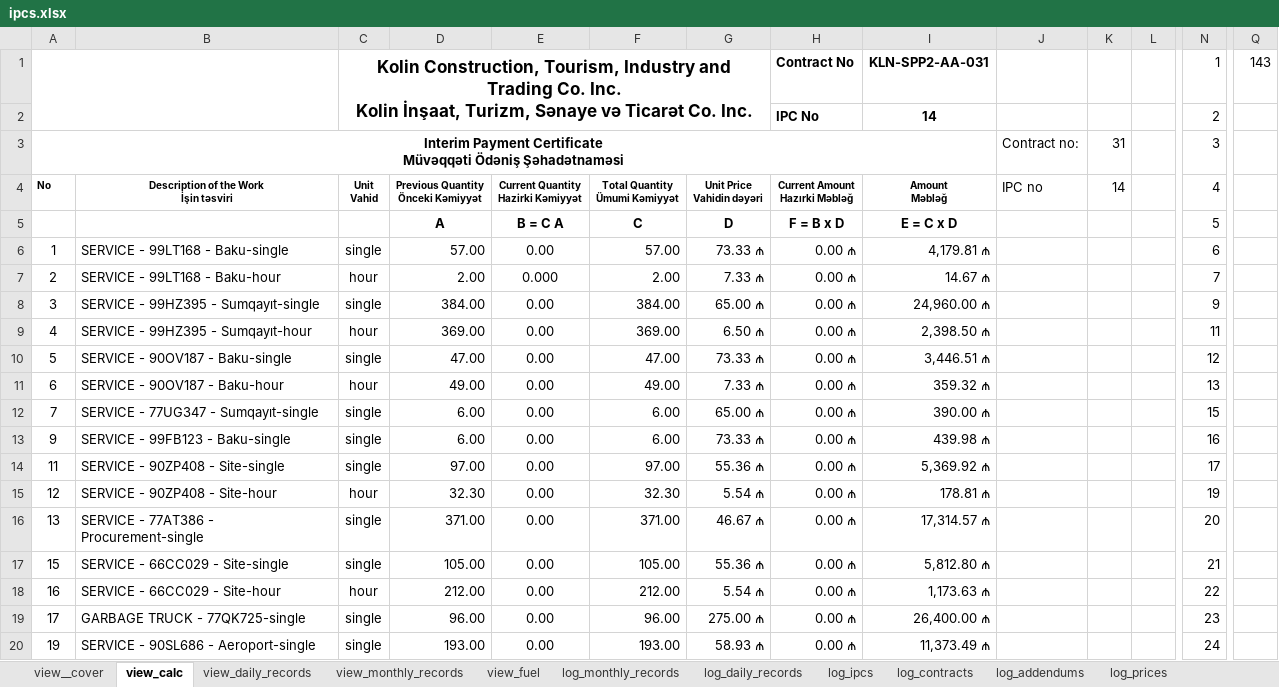
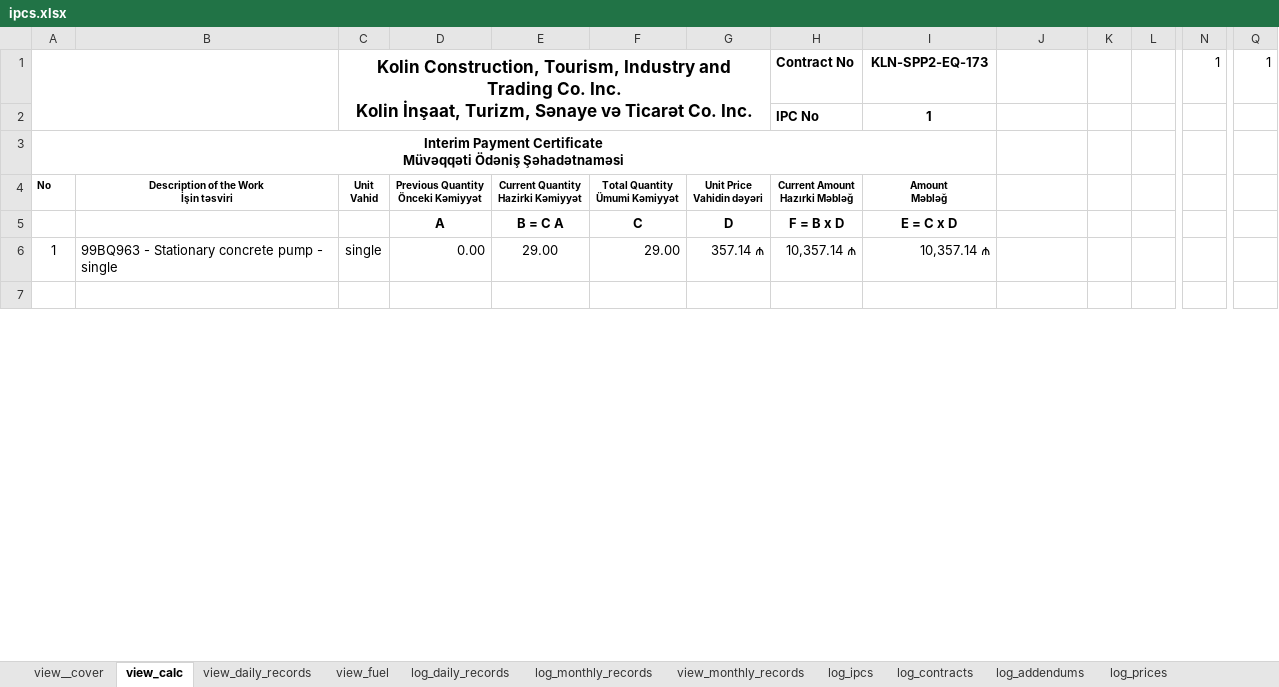
Before and after one commit to ebashirli/ipc, an Excel workbook: ipcs.xlsx, sheet view_calc, drawn as a sheet; only a part is shown, gaps mark what is left out; the shorter side is filled out with more unchanged rows; values as stored, in another font and other column widths than the file's, no borders; charts and pictures and conditional formats not drawn; removed rows and columns are numbered as before the commit, all else as after; rows hold the shown columns only; ↵ is a line break in a cell; the diff covers the shown part only; the diff names each change by its address in the sheet, - before the commit and + after, or states it on an @@ line.

Commit message:
feat: Add new files and update project structure
- Added new Excel files: eb-subc-follow.xlsx, log_daily_records.xlsx, and read_ipc_dates.xlsx.
- Added images: akk.png, akk2.png, and logo.png.
- Updated .gitignore to exclude specific PDF patterns.
- Created main.py and readFiles.py scripts for reading Excel files.
- Added pyproject.toml for project dependencies and metadata.
- Introduced uv.lock for dependency resolution.
- Updated README.md for project documentation.

```diff
--- a/ipcs.xlsx (sheet view_calc)
+++ b/ipcs.xlsx (sheet view_calc)
@@ sheet tab order changed: view__cover | view_calc | view_daily_records | view_fuel | log_daily_records | log_monthly_records | view_monthly_records | log_ipcs | log_contracts | log_addendums | log_prices @@
-I1: KLN-SPP2-AA-031
+I1: KLN-SPP2-EQ-173
-Q1: 143
+Q1: 1
-row 2:  |  |  |  |  |  |  | IPC No | 14 |  |  |  | 2
-row 3: Interim Payment Certificate ↵ Müvəqqəti Ödəniş Şəhadətnaməsi |  |  |  |  |  |  |  |  | Contract no: | 31 |  | 3
+row 2:  |  |  |  |  |  |  | IPC No | 1
+row 3: Interim Payment Certificate ↵ Müvəqqəti Ödəniş Şəhadətnaməsi
-J4: IPC no
+J4: (empty)
-K4: 14
+K4: (empty)
-N4: 4
+N4: (empty)
-N5: 5
+N5: (empty)
-B6: SERVICE - 99LT168 - Baku-single
+B6: 99BQ963 - Stationary concrete pump - single
-D6: 57.00
+D6: 0.00
-E6: 0.00
+E6: 29.00
-F6: 57.00
+F6: 29.00
-G6: 73.33 ₼
+G6: 357.14 ₼
-H6: 0.00 ₼
+H6: 10,357.14 ₼
-I6: 4,179.81 ₼
+I6: 10,357.14 ₼
-N6: 6
+N6: (empty)
-row 7: 2 | SERVICE - 99LT168 - Baku-hour | hour | 2.00 | 0.000 | 2.00 | 7.33 ₼ | 0.00 ₼ | 14.67 ₼ |  |  |  | 7
-row 8: 3 | SERVICE - 99HZ395 - Sumqayıt-single | single | 384.00 | 0.00 | 384.00 | 65.00 ₼ | 0.00 ₼ | 24,960.00 ₼ |  |  |  | 9
-row 9: 4 | SERVICE - 99HZ395 - Sumqayıt-hour | hour | 369.00 | 0.00 | 369.00 | 6.50 ₼ | 0.00 ₼ | 2,398.50 ₼ |  |  |  | 11
-row 10: 5 | SERVICE - 90OV187 - Baku-single | single | 47.00 | 0.00 | 47.00 | 73.33 ₼ | 0.00 ₼ | 3,446.51 ₼ |  |  |  | 12
-row 11: 6 | SERVICE - 90OV187 - Baku-hour | hour | 49.00 | 0.00 | 49.00 | 7.33 ₼ | 0.00 ₼ | 359.32 ₼ |  |  |  | 13
-row 12: 7 | SERVICE - 77UG347 - Sumqayıt-single | single | 6.00 | 0.00 | 6.00 | 65.00 ₼ | 0.00 ₼ | 390.00 ₼ |  |  |  | 15
-row 13: 9 | SERVICE - 99FB123 - Baku-single | single | 6.00 | 0.00 | 6.00 | 73.33 ₼ | 0.00 ₼ | 439.98 ₼ |  |  |  | 16
-row 14: 11 | SERVICE - 90ZP408 - Site-single | single | 97.00 | 0.00 | 97.00 | 55.36 ₼ | 0.00 ₼ | 5,369.92 ₼ |  |  |  | 17
-row 15: 12 | SERVICE - 90ZP408 - Site-hour | hour | 32.30 | 0.00 | 32.30 | 5.54 ₼ | 0.00 ₼ | 178.81 ₼ |  |  |  | 19
-row 16: 13 | SERVICE - 77AT386 - Procurement-single | single | 371.00 | 0.00 | 371.00 | 46.67 ₼ | 0.00 ₼ | 17,314.57 ₼ |  |  |  | 20
-row 17: 15 | SERVICE - 66CC029 - Site-single | single | 105.00 | 0.00 | 105.00 | 55.36 ₼ | 0.00 ₼ | 5,812.80 ₼ |  |  |  | 21
-row 18: 16 | SERVICE - 66CC029 - Site-hour | hour | 212.00 | 0.00 | 212.00 | 5.54 ₼ | 0.00 ₼ | 1,173.63 ₼ |  |  |  | 22
-row 19: 17 | GARBAGE TRUCK - 77QK725-single | single | 96.00 | 0.00 | 96.00 | 275.00 ₼ | 0.00 ₼ | 26,400.00 ₼ |  |  |  | 23
-row 20: 19 | SERVICE - 90SL686 - Aeroport-single | single | 193.00 | 0.00 | 193.00 | 58.93 ₼ | 0.00 ₼ | 11,373.49 ₼ |  |  |  | 24
```
Also changed, not shown: 28 added rows, 7 removed rows and 2 edited cells elsewhere in this sheet, sheet quantities, sheet daily_quantities, sheet log_fuel_provision, sheet log_ipcs, sheet log_monthly_records, sheet log_contracts, 7 more sheets, formulas that keep their value, hidden cells, eb-subc-follow.xlsx, log_daily_records.xlsx, 11 other files.
